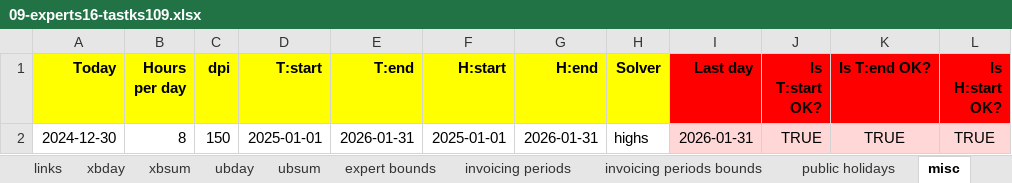
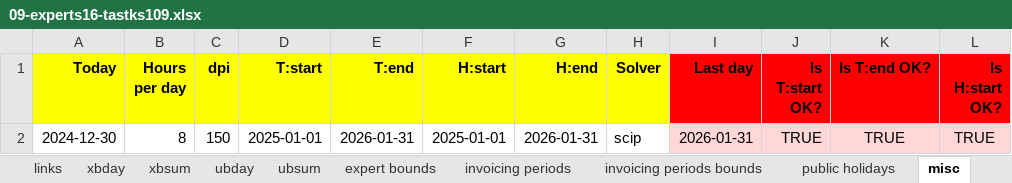
Before and after one commit to romz-pl/yumbo, an Excel workbook: ampl-data-input-excel/09-experts16-tastks109/09-experts16-tastks109.xlsx, sheet misc, drawn as a sheet; only a part is shown; values as stored, in another font and other column widths than the file's, no borders; the diff names each change by its address in the sheet, - before the commit and + after, or states it on an @@ line.

```diff
--- a/ampl-data-input-excel/09-experts16-tastks109/09-experts16-tastks109.xlsx (sheet misc)
+++ b/ampl-data-input-excel/09-experts16-tastks109/09-experts16-tastks109.xlsx (sheet misc)
-H2 (Solver): highs
+H2 (Solver): scip
```
Also changed, not shown: sheet ubday, 1 other file.
